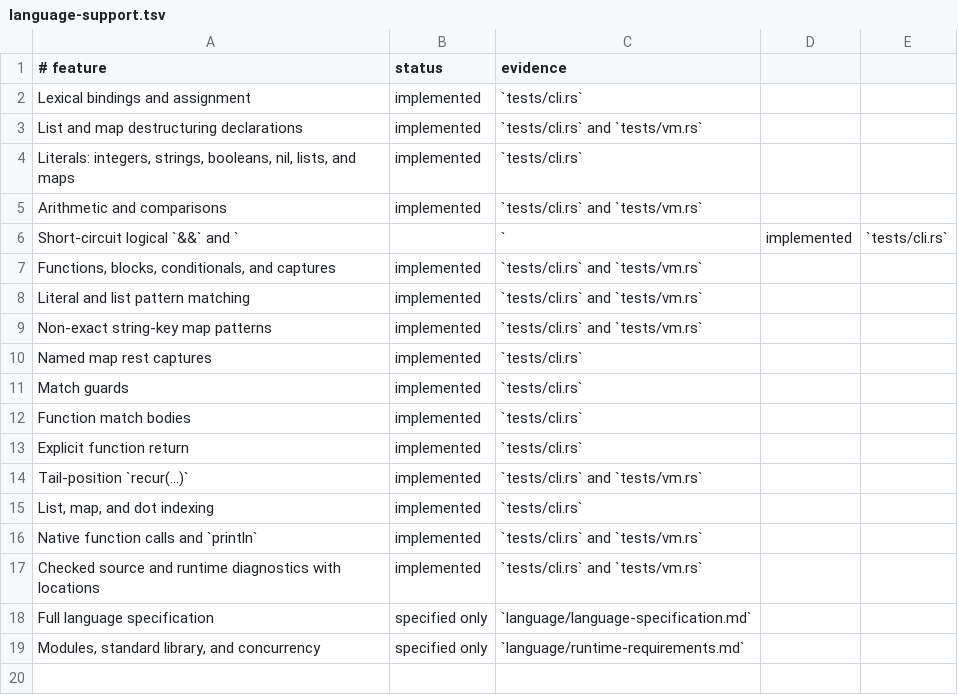
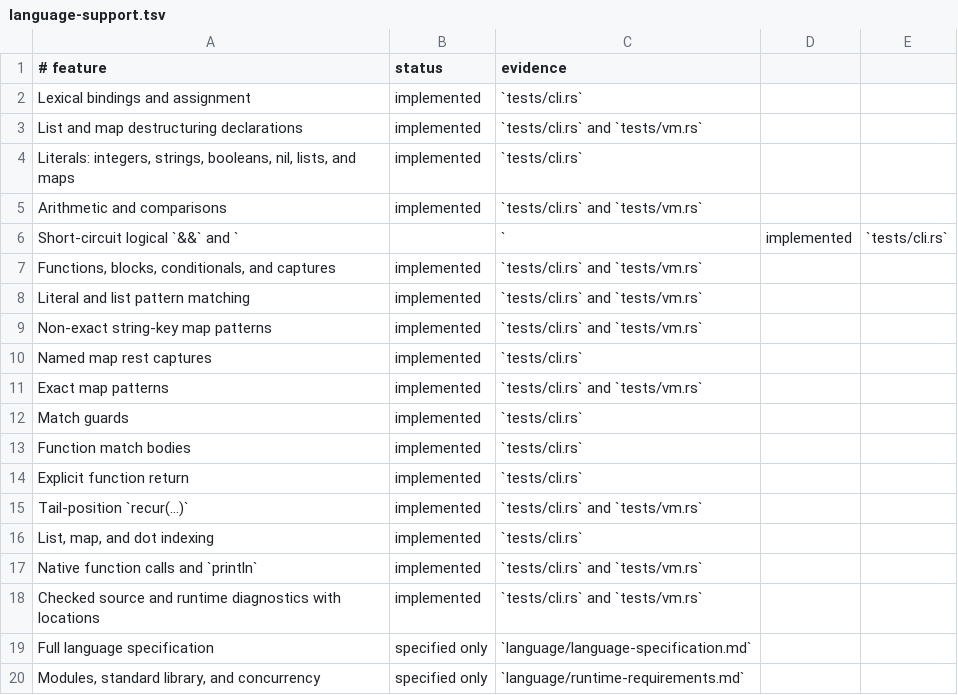
Before and after one commit to babyman/slug-rs, a TSV file: docs/language-support.tsv, drawn as a sheet; the diff names each change by its address in the sheet, - before the commit and + after, or states it on an @@ line.

Commit message:
feat(source, vm, docs, tests): add support for exact map patterns
Add support for exact map patterns using `{| ... |}` syntax. Enhance source, bytecode, and VM to handle these patterns with a strict match validation, rejecting maps with unmatched extra entries.

Update parser and token recognition for exact map delimiters `{|` and `|}`. Extend testing to validate pattern matching for various map scenarios, including rejections for extra key-value pairs. Reflect changes in the changelog, language support documentation, and test cases.

```diff
--- a/docs/language-support.tsv
+++ b/docs/language-support.tsv
+row 11: Exact map patterns | implemented | `tests/cli.rs` and `tests/vm.rs`
```
Also changed, not shown: 7 other files.
